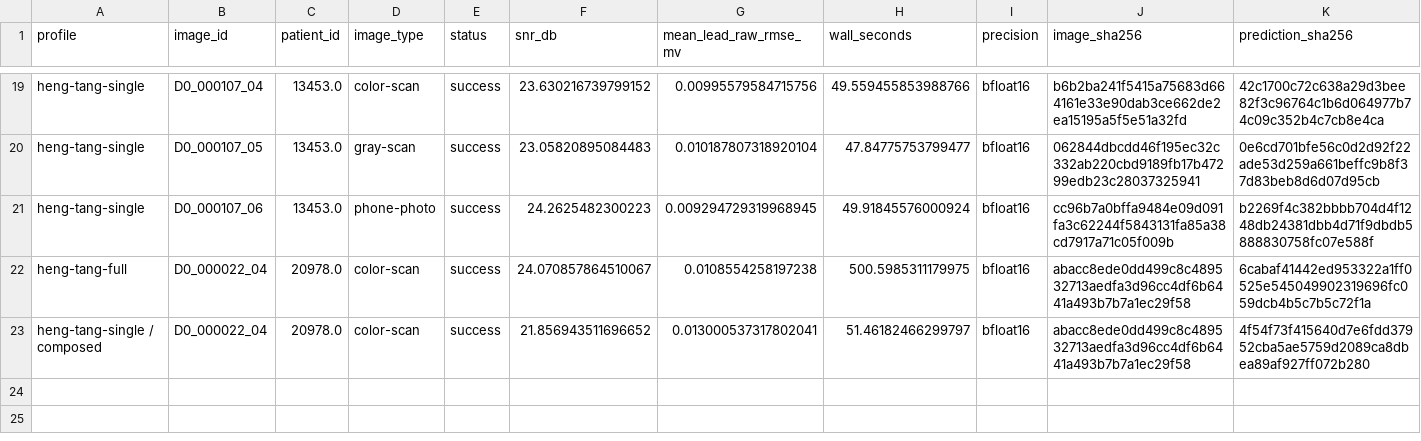
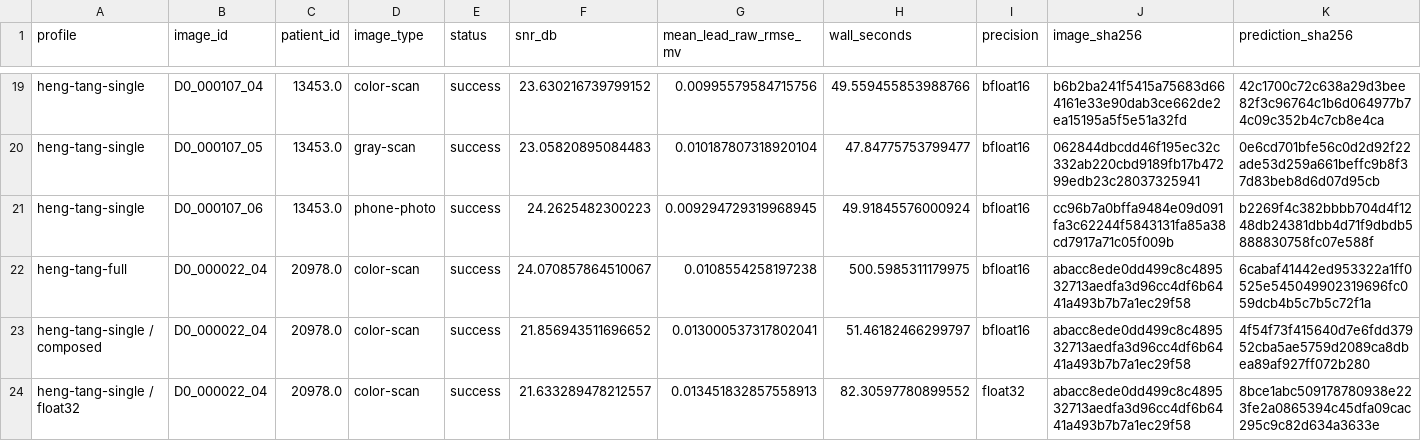
Before and after one commit to fmenegui/ecg-torch-renderer, a CSV file: research/digitization-reference/results/metrics.csv, drawn as a sheet; only a part is shown, gaps mark what is left out; the diff names each change by its address in the sheet, - before the commit and + after, or states it on an @@ line.

Commit message:
Use the portable CPU default for checkpoint CI and record precision probe
Verify the float32 CPU default on the same declared scan: 21.6333 dB, 82.3 seconds and peak RSS 5.68 GB. Keep the bfloat16 cohort measurements and separate precision/geometry profiles. The real-checkpoint CI smoke now tests the default float32 configuration instead of relying on efficient native bfloat16 support in the runner.

```diff
--- a/research/digitization-reference/results/metrics.csv
+++ b/research/digitization-reference/results/metrics.csv
+row 24: heng-tang-single / float32 | D0_000022_04 | 20978.0 | color-scan | success | 21.633289478212557 | 0.013451832857558913 | 82.30597780899552 | float32 | abacc8ede0dd499c8c489532713aedfa3d96cc4df6b6441a493b7b7a1ec29f58 | 8bce1abc509178780938e223fe2a0865394c45dfa09cac295c9c82d634a3633e
```
Also changed, not shown: 7 other files.
